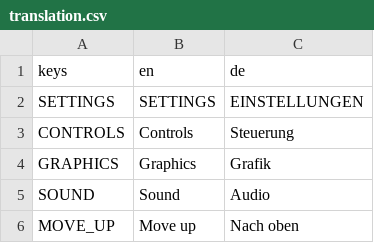
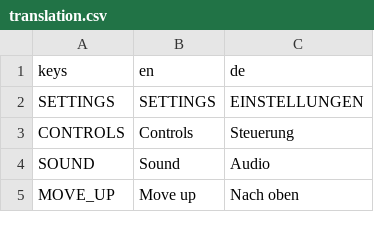
Before and after one commit to Tiltnick/ip2gd, a CSV file: translation.csv, drawn as a sheet; only a part is shown; the diff covers the shown part only.

```diff
--- a/translation.csv
+++ b/translation.csv
@@ -3,3 +3,2 @@ SETTINGS,SETTINGS,EINSTELLUNGEN
 CONTROLS,Controls,Steuerung
-GRAPHICS,Graphics,Grafik
 SOUND,Sound,Audio
```
Also changed, not shown: 19 removed rows and 3 edited cells elsewhere in this file, 7 other files.
